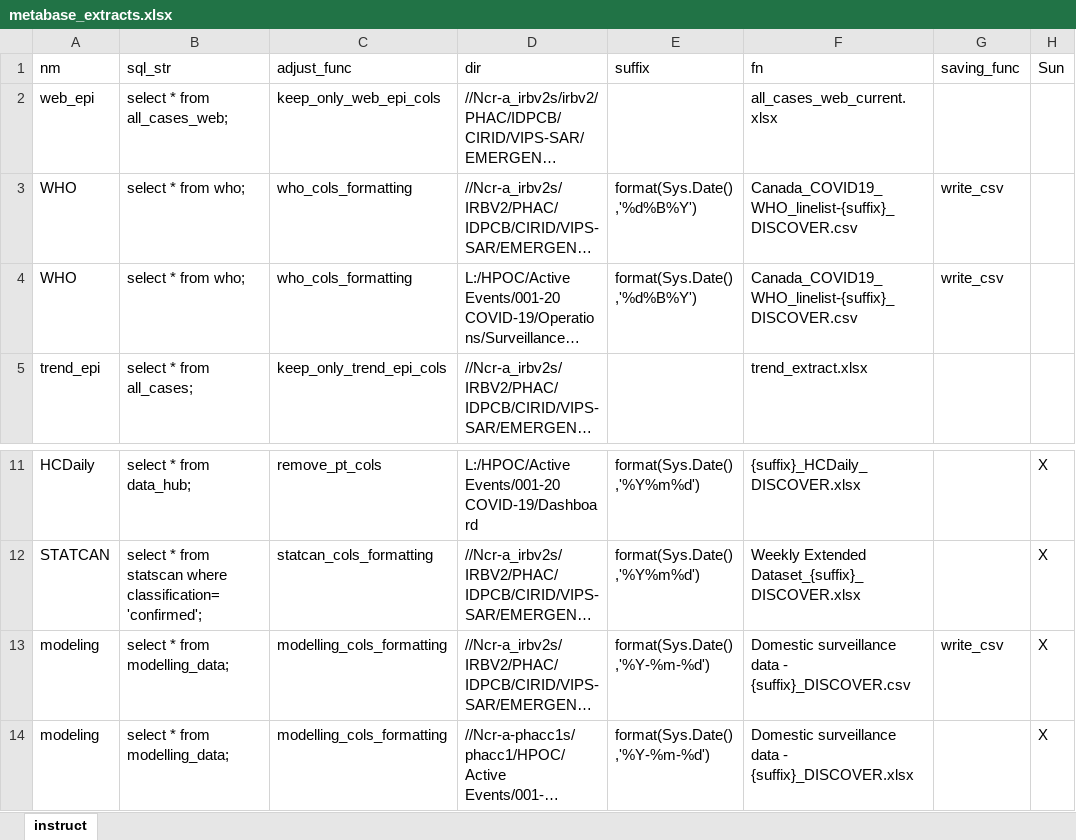
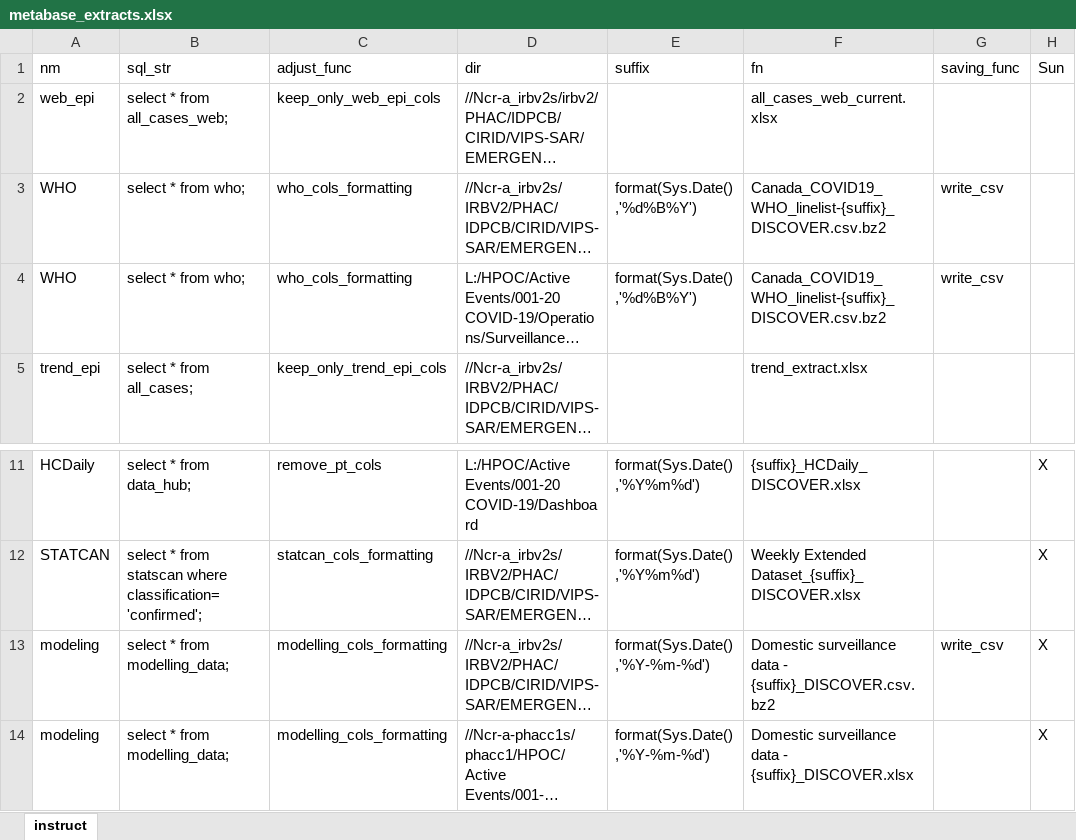
Before and after one commit to PHACDataHub/covid_cases_data_extracts, an Excel workbook: metabase_extracts.xlsx, sheet instruct, drawn as a sheet; only a part is shown, gaps mark what is left out; long unchanged cells end in …; values as stored, in another font and other column widths than the file's, no borders; the diff names each change by its address in the sheet, - before the commit and + after, or states it on an @@ line.

Commit message:
zip csv

```diff
--- a/metabase_extracts.xlsx (sheet instruct)
+++ b/metabase_extracts.xlsx (sheet instruct)
-F3:F4 (fn): Canada_COVID19_WHO_linelist-{suffix}_DISCOVER.csv
+F3:F4 (fn): Canada_COVID19_WHO_linelist-{suffix}_DISCOVER.csv.bz2
-F13 (fn): …data - {suffix}_DISCOVER.csv
+F13 (fn): …data - {suffix}_DISCOVER.csv.bz2
```
